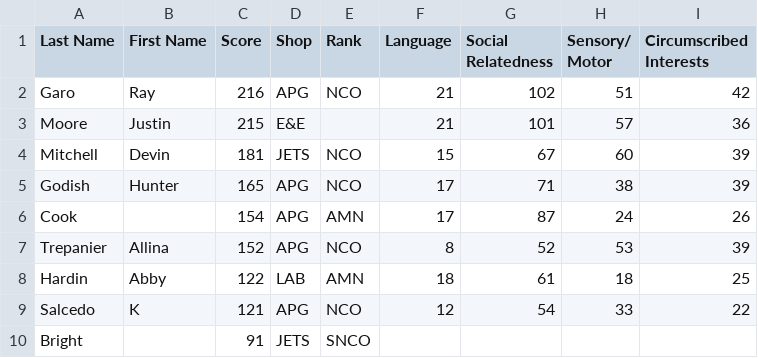
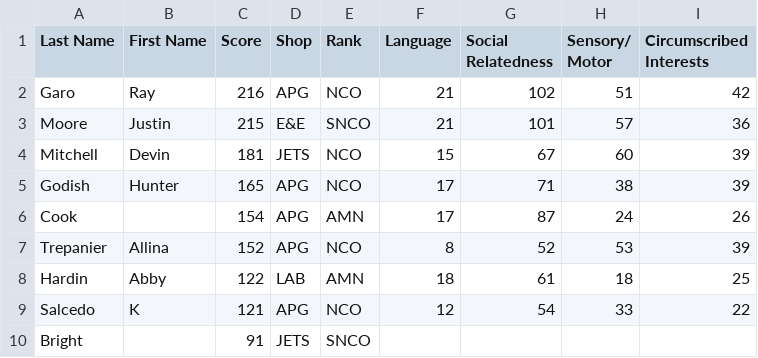
Before and after one commit to JoshKozy/AF, a CSV file: Tism Table.csv, drawn as a sheet; only a part is shown.

Commit message:
Update Tism Table.csv
RANK

```diff
--- a/Tism Table.csv
+++ b/Tism Table.csv
@@ -2,3 +2,3 @@
 Garo,Ray,216,APG,NCO,21,102,51,42
-Moore,Justin,215,E&E,,21,101,57,36
+Moore,Justin,215,E&E,SNCO,21,101,57,36
 Mitchell,Devin,181,JETS,NCO,15,67,60,39
```
